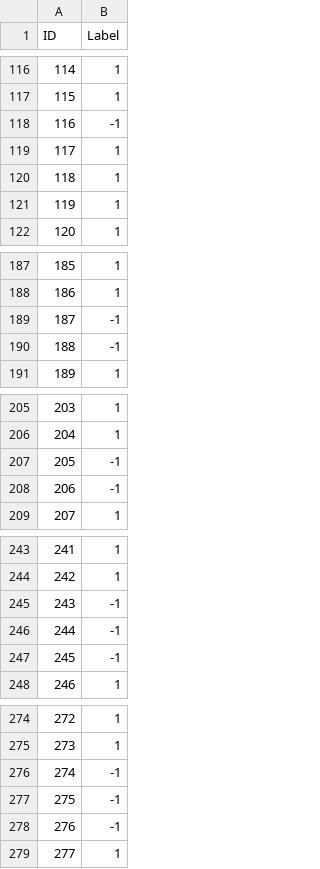
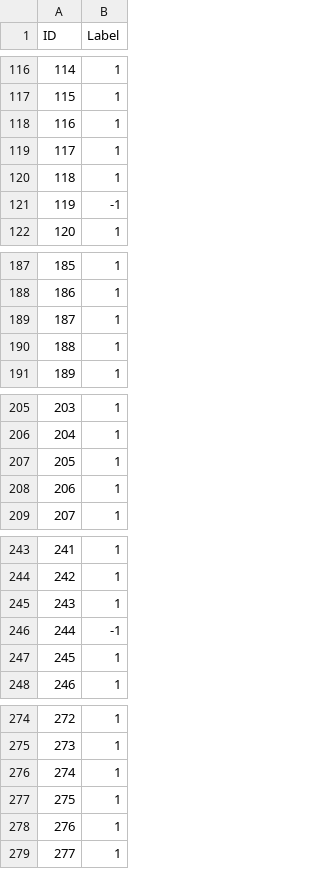
Before and after one commit to alexan0218/TrumpTwitterClassifier, a CSV file: result.csv, drawn as a sheet; only a part is shown, gaps mark what is left out; the diff covers the shown part only.

```diff
--- a/result.csv
+++ b/result.csv
@@ -117,6 +117,6 @@ ID,Label
 115,1
-116,-1
+116,1
 117,1
 118,1
-119,1
+119,-1
 120,1
@@ -188,4 +188,4 @@ ID,Label
 186,1
-187,-1
-188,-1
+187,1
+188,1
 189,1
@@ -206,4 +206,4 @@ ID,Label
 204,1
-205,-1
-206,-1
+205,1
+206,1
 207,1
@@ -244,5 +244,5 @@ ID,Label
 242,1
-243,-1
+243,1
 244,-1
-245,-1
+245,1
 246,1
@@ -275,5 +275,5 @@ ID,Label
 273,1
-274,-1
-275,-1
-276,-1
+274,1
+275,1
+276,1
 277,1
```
Also changed, not shown: 22 edited cells elsewhere in this file, 2 other files.
